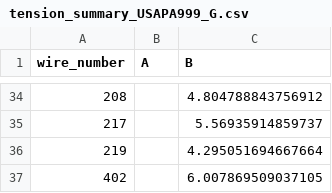
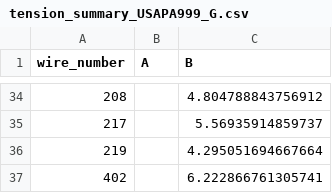
Before and after one commit to etymology/DUNE-tension, a CSV file: data/tension_summaries/tension_summary_USAPA999_G.csv, drawn as a sheet; only a part is shown, gaps mark what is left out.

```diff
--- a/data/tension_summaries/tension_summary_USAPA999_G.csv
+++ b/data/tension_summaries/tension_summary_USAPA999_G.csv
@@ -36,2 +36,2 @@ wire_number,A,B
 219,,4.295051694667664
-402,,6.007869509037105
+402,,6.222866761305741
```
Also changed, not shown: 5 other files.
